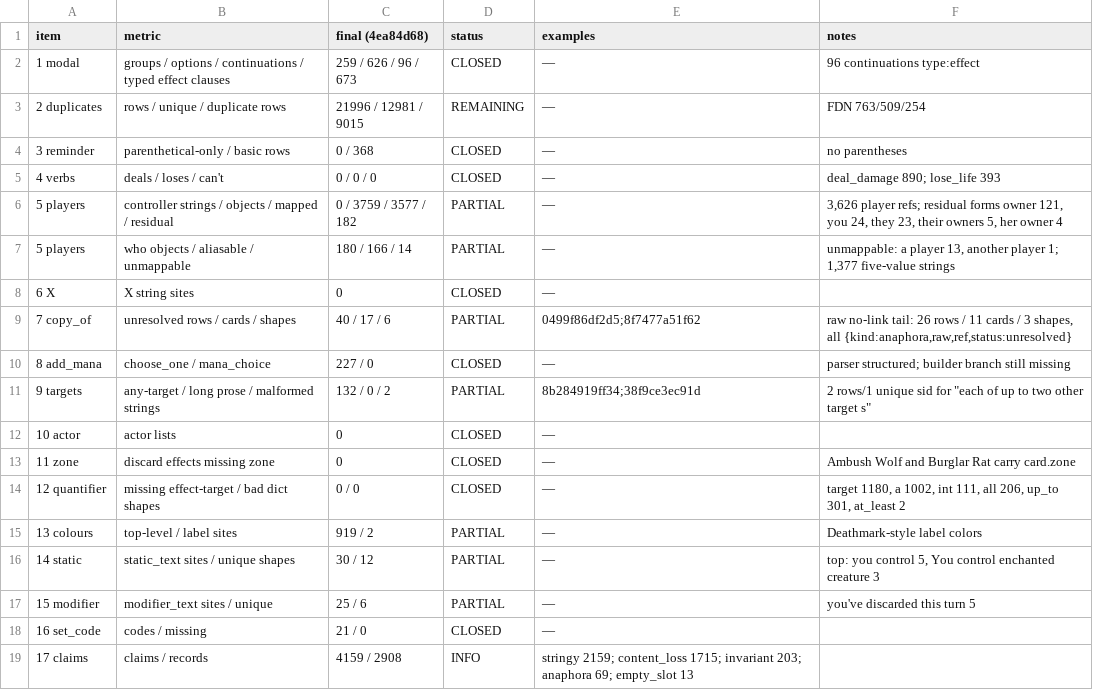
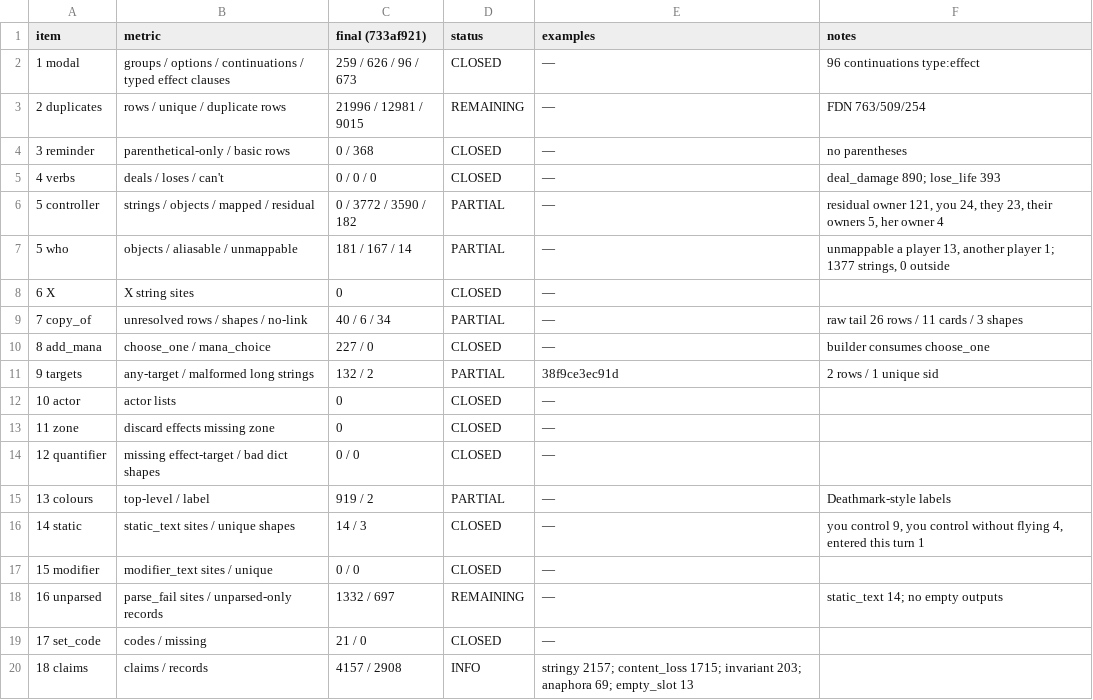
Before and after one commit to q8cel/mage-lark, a TSV file: review/engine_notes_audit.tsv, drawn as a sheet.

Commit message:
Review: final tail counts and type-of-target examples for 733af921

```diff
--- a/review/engine_notes_audit.tsv
+++ b/review/engine_notes_audit.tsv
@@ -1,2 +1,2 @@
-item	metric	final (4ea84d68)	status	examples	notes
+item	metric	final (733af921)	status	examples	notes
 1 modal	groups / options / continuations / typed effect clauses	259 / 626 / 96 / 673	CLOSED	—	96 continuations type:effect
@@ -5,15 +5,16 @@ item	metric	final (4ea84d68)	status	examples	notes
 4 verbs	deals / loses / can't	0 / 0 / 0	CLOSED	—	deal_damage 890; lose_life 393
-5 players	controller strings / objects / mapped / residual	0 / 3759 / 3577 / 182	PARTIAL	—	3,626 player refs; residual forms owner 121, you 24, they 23, their owners 5, her owner 4
-5 players	who objects / aliasable / unmappable	180 / 166 / 14	PARTIAL	—	unmappable: a player 13, another player 1; 1,377 five-value strings
+5 controller	strings / objects / mapped / residual	0 / 3772 / 3590 / 182	PARTIAL	—	residual owner 121, you 24, they 23, their owners 5, her owner 4
+5 who	objects / aliasable / unmappable	181 / 167 / 14	PARTIAL	—	unmappable a player 13, another player 1; 1377 strings, 0 outside
 6 X	X string sites	0	CLOSED	—	
-7 copy_of	unresolved rows / cards / shapes	40 / 17 / 6	PARTIAL	0499f86df2d5;8f7477a51f62	raw no-link tail: 26 rows / 11 cards / 3 shapes, all {kind:anaphora,raw,ref,status:unresolved}
-8 add_mana	choose_one / mana_choice	227 / 0	CLOSED	—	parser structured; builder branch still missing
-9 targets	any-target / long prose / malformed strings	132 / 0 / 2	PARTIAL	8b284919ff34;38f9ce3ec91d	2 rows/1 unique sid for "each of up to two other target s"
+7 copy_of	unresolved rows / shapes / no-link	40 / 6 / 34	PARTIAL	—	raw tail 26 rows / 11 cards / 3 shapes
+8 add_mana	choose_one / mana_choice	227 / 0	CLOSED	—	builder consumes choose_one
+9 targets	any-target / malformed long strings	132 / 2	PARTIAL	38f9ce3ec91d	2 rows / 1 unique sid
 10 actor	actor lists	0	CLOSED	—	
-11 zone	discard effects missing zone	0	CLOSED	—	Ambush Wolf and Burglar Rat carry card.zone
-12 quantifier	missing effect-target / bad dict shapes	0 / 0	CLOSED	—	target 1180, a 1002, int 111, all 206, up_to 301, at_least 2
-13 colours	top-level / label sites	919 / 2	PARTIAL	—	Deathmark-style label colors
-14 static	static_text sites / unique shapes	30 / 12	PARTIAL	—	top: you control 5, You control enchanted creature 3
-15 modifier	modifier_text sites / unique	25 / 6	PARTIAL	—	"you've discarded this turn" 5
-16 set_code	codes / missing	21 / 0	CLOSED	—	
-17 claims	claims / records	4159 / 2908	INFO	stringy 2159; content_loss 1715; invariant 203; anaphora 69; empty_slot 13
+11 zone	discard effects missing zone	0	CLOSED	—	
+12 quantifier	missing effect-target / bad dict shapes	0 / 0	CLOSED	—	
+13 colours	top-level / label	919 / 2	PARTIAL	—	Deathmark-style labels
+14 static	static_text sites / unique shapes	14 / 3	CLOSED	—	you control 9, you control without flying 4, entered this turn 1
+15 modifier	modifier_text sites / unique	0 / 0	CLOSED	—	
+16 unparsed	parse_fail sites / unparsed-only records	1332 / 697	REMAINING	—	static_text 14; no empty outputs
+17 set_code	codes / missing	21 / 0	CLOSED	—	
+18 claims	claims / records	4157 / 2908	INFO	stringy 2157; content_loss 1715; invariant 203; anaphora 69; empty_slot 13
```
Also changed, not shown: 2 other files.
